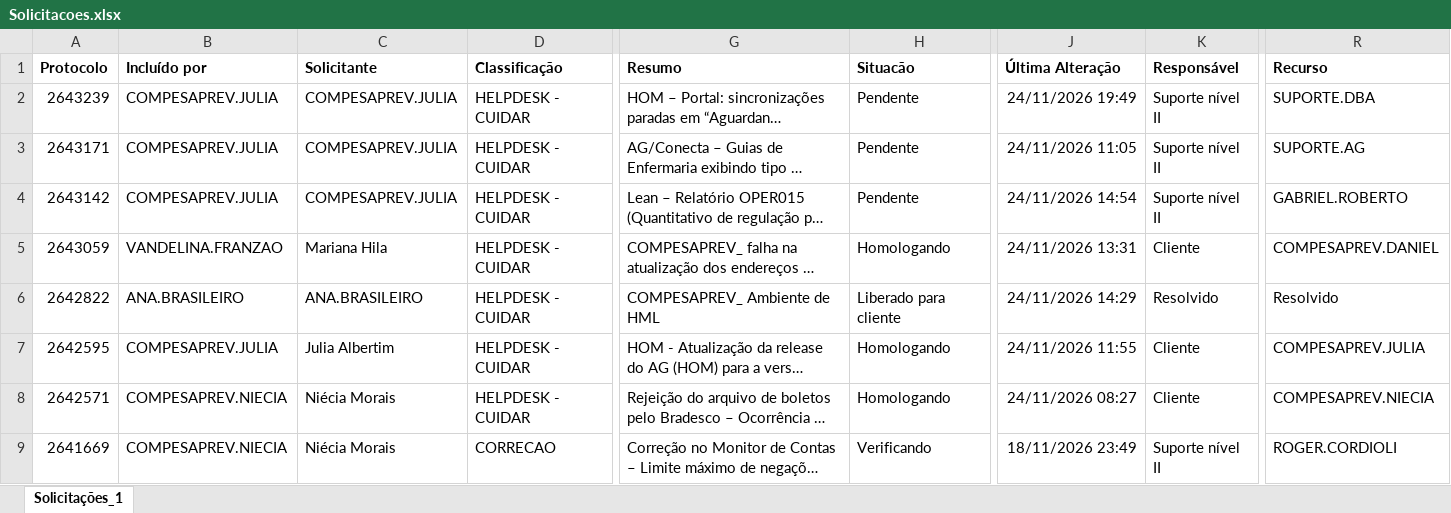
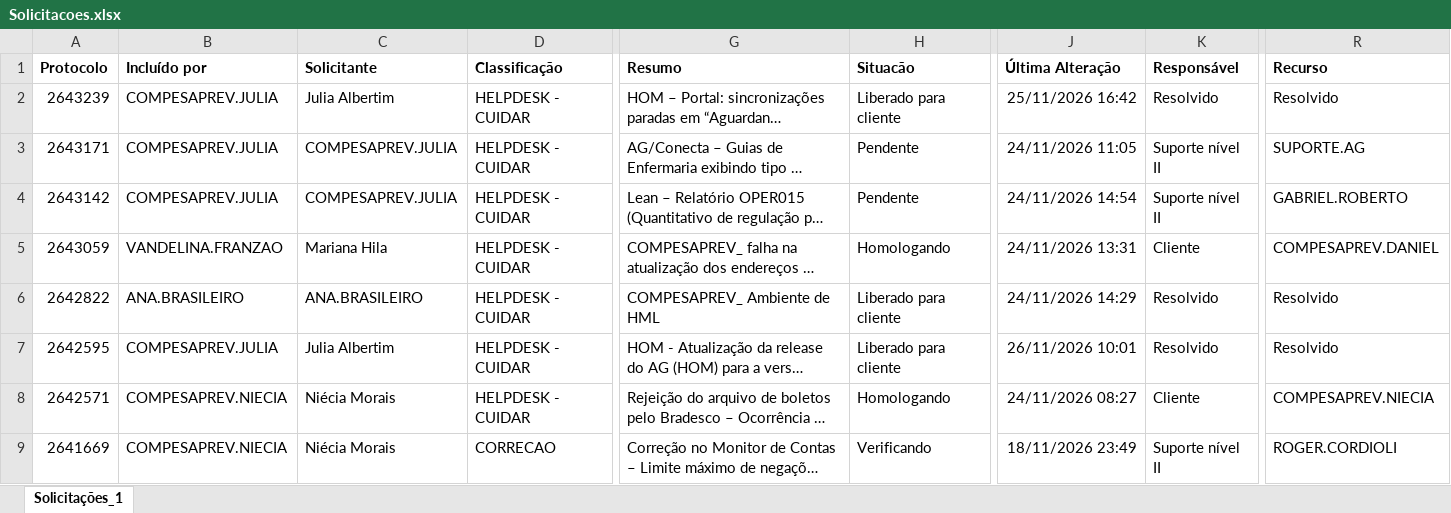
Before and after one commit to Julia-Albertim/Acompanhamento-Siscon, an Excel workbook: Solicitacoes.xlsx, sheet Solicitações_1, drawn as a sheet; only a part is shown, gaps mark what is left out; long unchanged cells end in …; values as stored, in another font and other column widths than the file's, no borders; the diff covers the shown part only; the diff names each change by its address in the sheet, - before the commit and + after, or states it on an @@ line.

```diff
--- a/Solicitacoes.xlsx (sheet Solicitações_1)
+++ b/Solicitacoes.xlsx (sheet Solicitações_1)
-C2 (Solicitante): COMPESAPREV.JULIA
+C2 (Solicitante): Julia Albertim
-H2 (Situacão): Pendente
+H2 (Situacão): Liberado para cliente
-J2 (Última Alteração): 24/11/2026 19:49
+J2 (Última Alteração): 25/11/2026 16:42
-K2 (Responsável): Suporte nível II
+K2 (Responsável): Resolvido
-R2 (Recurso): SUPORTE.DBA
+R2 (Recurso): Resolvido
-H7 (Situacão): Homologando
+H7 (Situacão): Liberado para cliente
-J7 (Última Alteração): 24/11/2026 11:55
+J7 (Última Alteração): 26/11/2026 10:01
-K7 (Responsável): Cliente
+K7 (Responsável): Resolvido
-R7 (Recurso): COMPESAPREV.JULIA
+R7 (Recurso): Resolvido
```
Also changed, not shown: 32 edited cells elsewhere in this sheet, 1 other file.
